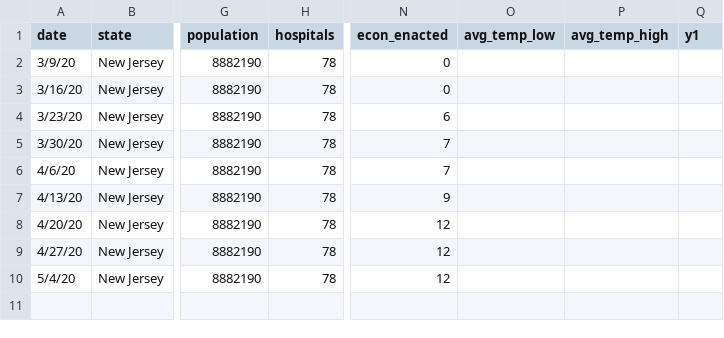
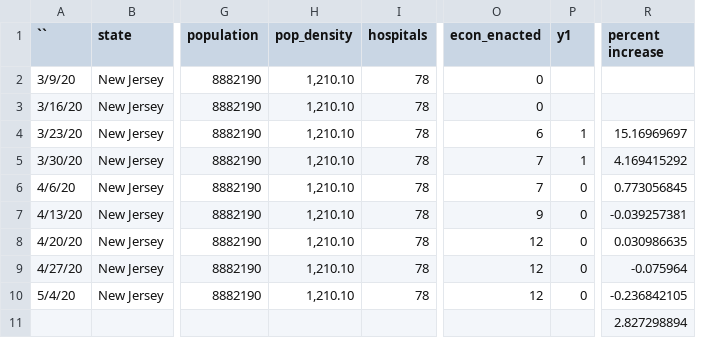
Before and after one commit to Rodrig79/Machine-Learning-Data-Analysis-Project, a CSV file: processedData/New Jersey.csv, drawn as a sheet; only a part is shown, gaps mark what is left out; removed rows and columns are numbered as before the commit, all else as after; rows hold the shown columns only; the diff names each change by its address in the sheet, - before the commit and + after, or states it on an @@ line.

```diff
--- a/processedData/New Jersey.csv
+++ b/processedData/New Jersey.csv
+column H (pop_density), rows 2-10: all 1,210.10
-column O (avg_temp_low), empty
-column P (avg_temp_high), empty
+column R (percent increase), rows 4-10: 15.16969697 | 4.169415292 | 0.773056845 | -0.039257381 | 0.030986635 | -0.075964 | -0.236842105
-A1: date
+A1: ``
-P4:P5 (y1): (empty)
+P4:P5 (y1): 1
-P6:P10 (y1): (empty)
+P6:P10 (y1): 0
+row 11:  |  |  |  |  |  |  | 2.827298894
```
Also changed, not shown: processedData/California.csv, processedData/New Hampshire.csv, 45 other files.
